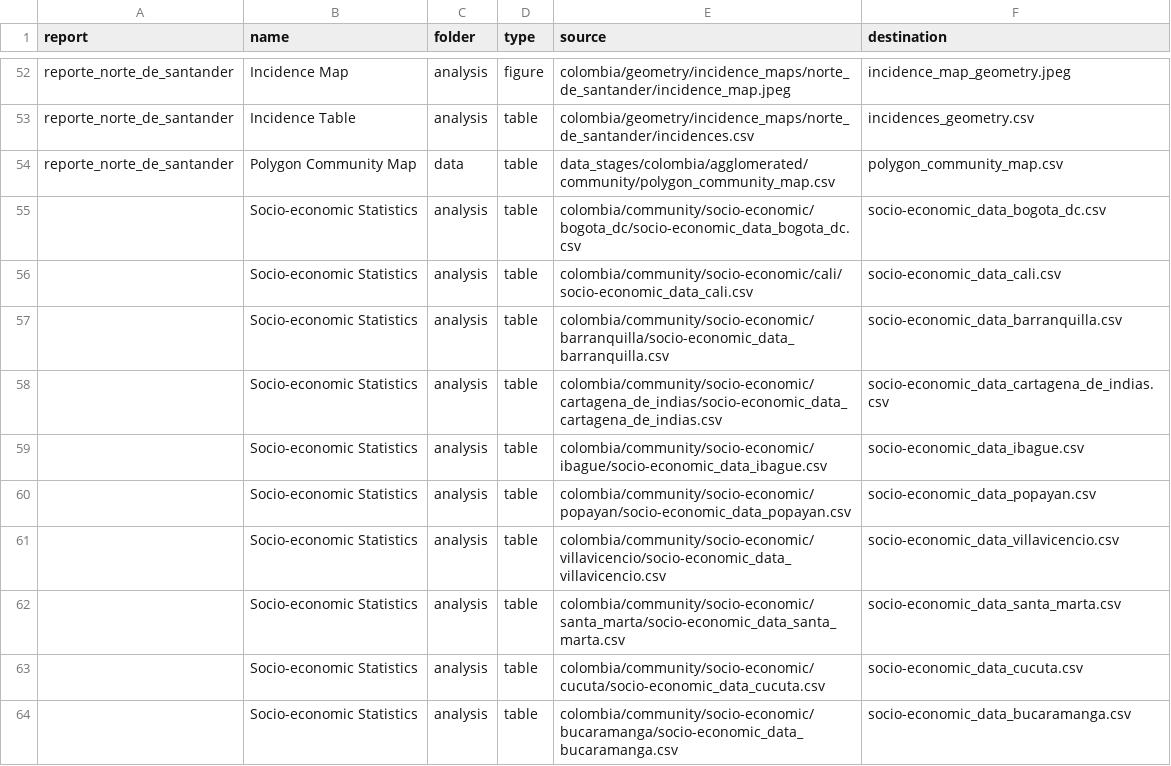
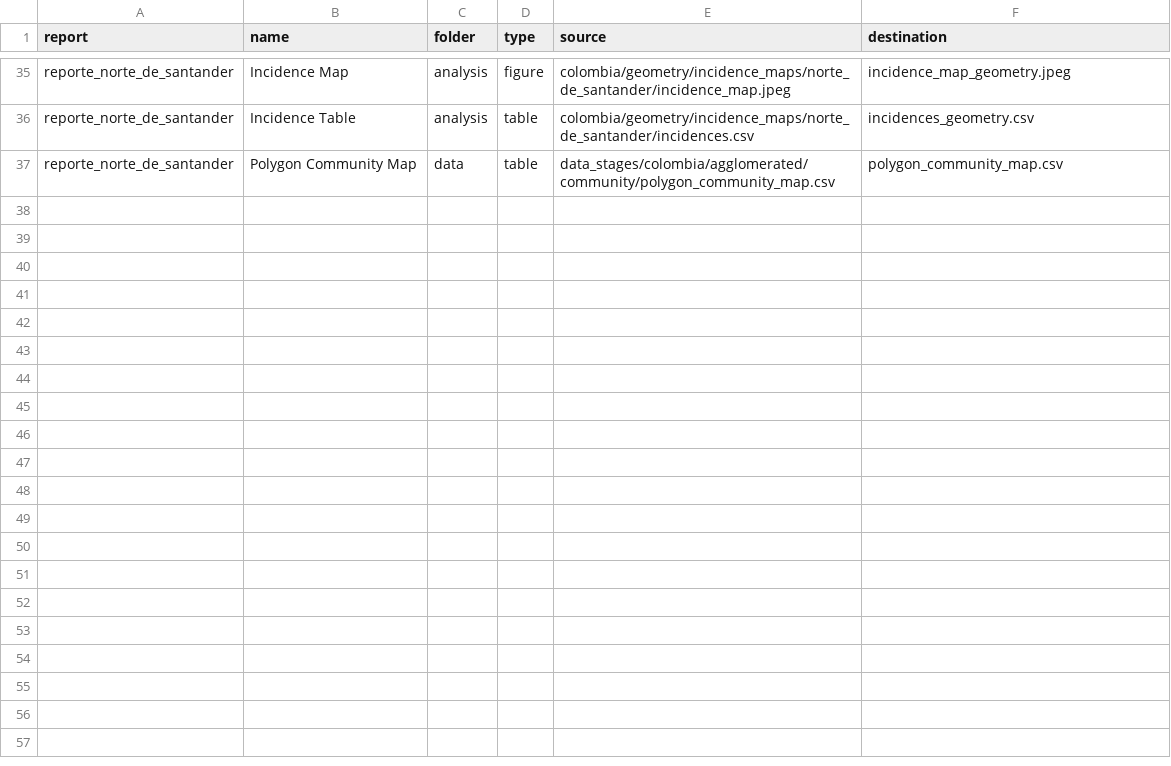
Before and after one commit to Data-Lama/covid_geoinsights_pipeline, a CSV file: pipeline_scripts/configuration/export_files.csv, drawn as a sheet; only a part is shown, gaps mark what is left out; the diff covers the shown part only; the diff names each change by its address in the sheet, - before the commit and + after, or states it on an @@ line.

```diff
--- a/pipeline_scripts/configuration/export_files.csv
+++ b/pipeline_scripts/configuration/export_files.csv
-row 55:  | Socio-economic Statistics | analysis | table | colombia/community/socio-economic/bogota_dc/socio-economic_data_bogota_dc.csv | socio-economic_data_bogota_dc.csv
-row 56:  | Socio-economic Statistics | analysis | table | colombia/community/socio-economic/cali/socio-economic_data_cali.csv | socio-economic_data_cali.csv
-row 57:  | Socio-economic Statistics | analysis | table | colombia/community/socio-economic/barranquilla/socio-economic_data_barranquilla.csv | socio-economic_data_barranquilla.csv
-row 58:  | Socio-economic Statistics | analysis | table | colombia/community/socio-economic/cartagena_de_indias/socio-economic_data_cartagena_de_indias.csv | socio-economic_data_cartagena_de_indias.csv
-row 59:  | Socio-economic Statistics | analysis | table | colombia/community/socio-economic/ibague/socio-economic_data_ibague.csv | socio-economic_data_ibague.csv
-row 60:  | Socio-economic Statistics | analysis | table | colombia/community/socio-economic/popayan/socio-economic_data_popayan.csv | socio-economic_data_popayan.csv
-row 61:  | Socio-economic Statistics | analysis | table | colombia/community/socio-economic/villavicencio/socio-economic_data_villavicencio.csv | socio-economic_data_villavicencio.csv
-row 62:  | Socio-economic Statistics | analysis | table | colombia/community/socio-economic/santa_marta/socio-economic_data_santa_marta.csv | socio-economic_data_santa_marta.csv
-row 63:  | Socio-economic Statistics | analysis | table | colombia/community/socio-economic/cucuta/socio-economic_data_cucuta.csv | socio-economic_data_cucuta.csv
-row 64:  | Socio-economic Statistics | analysis | table | colombia/community/socio-economic/bucaramanga/socio-economic_data_bucaramanga.csv | socio-economic_data_bucaramanga.csv
```
Also changed, not shown: 17 removed rows and 14 edited cells elsewhere in this file, 5 other files.
